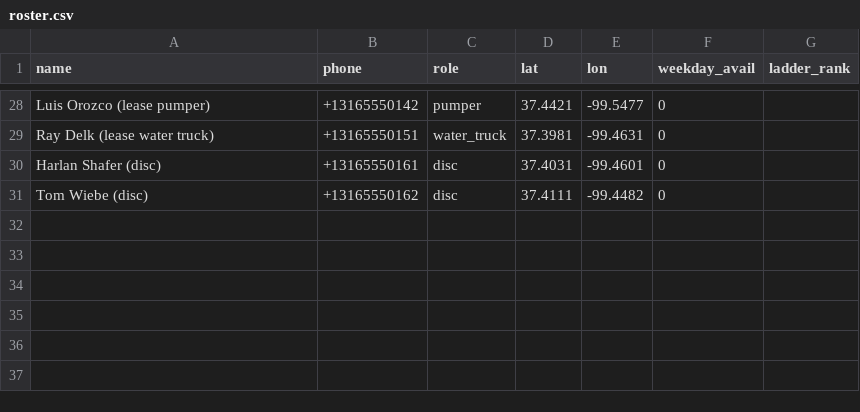
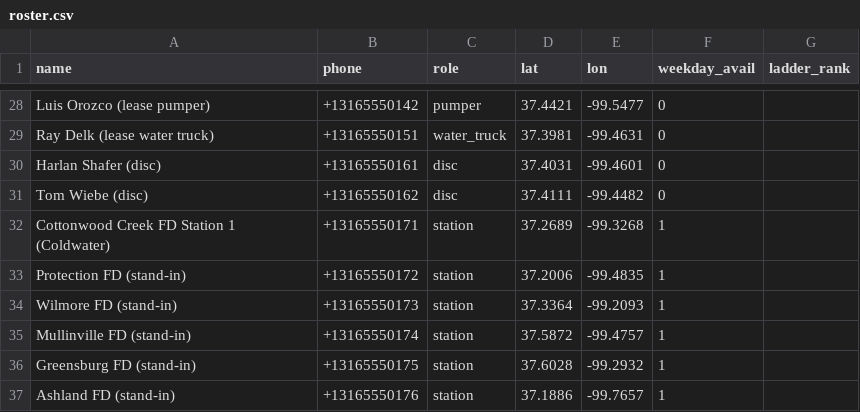
Before and after one commit to isaksmith/Firewatch, a CSV file: backend/data/districts/cottonwood-creek/roster.csv, drawn as a sheet; only a part is shown, gaps mark what is left out.

```diff
--- a/backend/data/districts/cottonwood-creek/roster.csv
+++ b/backend/data/districts/cottonwood-creek/roster.csv
@@ -31 +31,7 @@ Harlan Shafer (disc),+13165550161,disc,37.4031,-99.4601,0,
 Tom Wiebe (disc),+13165550162,disc,37.4111,-99.4482,0,
+Cottonwood Creek FD Station 1 (Coldwater),+13165550171,station,37.2689,-99.3268,1,
+Protection FD (stand-in),+13165550172,station,37.2006,-99.4835,1,
+Wilmore FD (stand-in),+13165550173,station,37.3364,-99.2093,1,
+Mullinville FD (stand-in),+13165550174,station,37.5872,-99.4757,1,
+Greensburg FD (stand-in),+13165550175,station,37.6028,-99.2932,1,
+Ashland FD (stand-in),+13165550176,station,37.1886,-99.7657,1,
```
Also changed, not shown: 17 other files.
